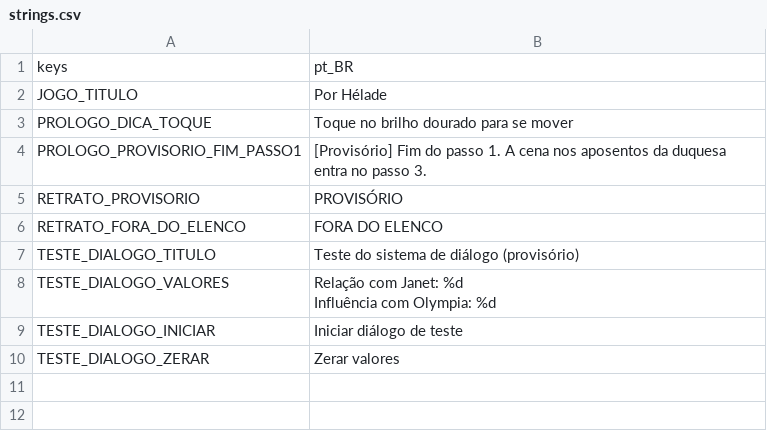
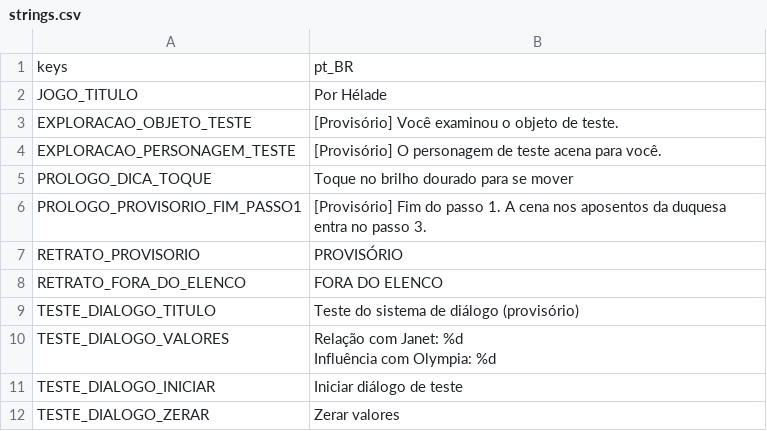
Before and after one commit to mracapulco/For_Helade, a CSV file: i18n/strings.csv, drawn as a sheet.

```diff
--- a/i18n/strings.csv
+++ b/i18n/strings.csv
@@ -2,2 +2,4 @@ keys,pt_BR
 JOGO_TITULO,Por Hélade
+EXPLORACAO_OBJETO_TESTE,[Provisório] Você examinou o objeto de teste.
+EXPLORACAO_PERSONAGEM_TESTE,[Provisório] O personagem de teste acena para você.
 PROLOGO_DICA_TOQUE,Toque no brilho dourado para se mover
```
Also changed, not shown: 6 other files.
